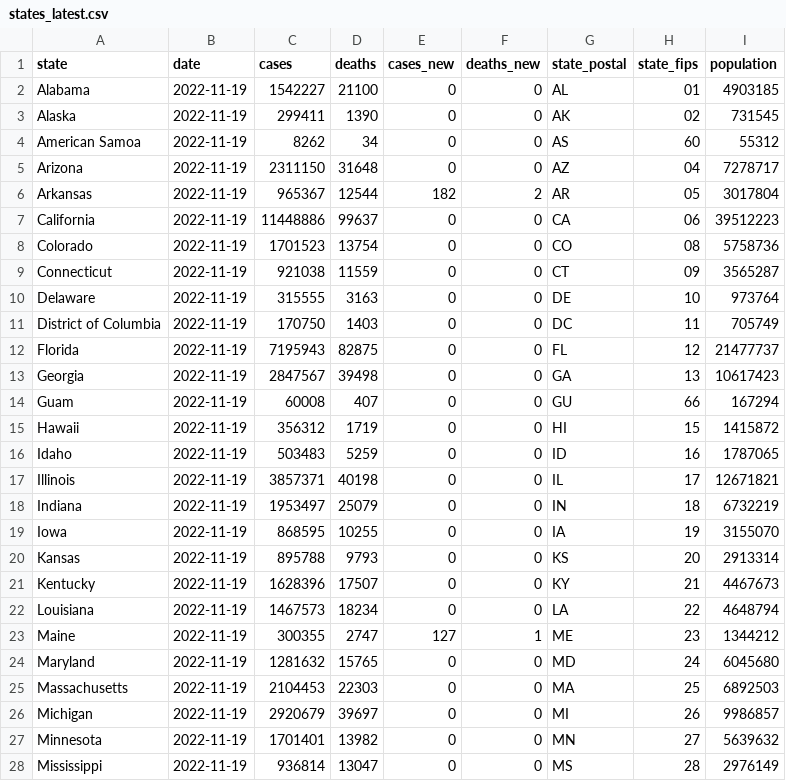
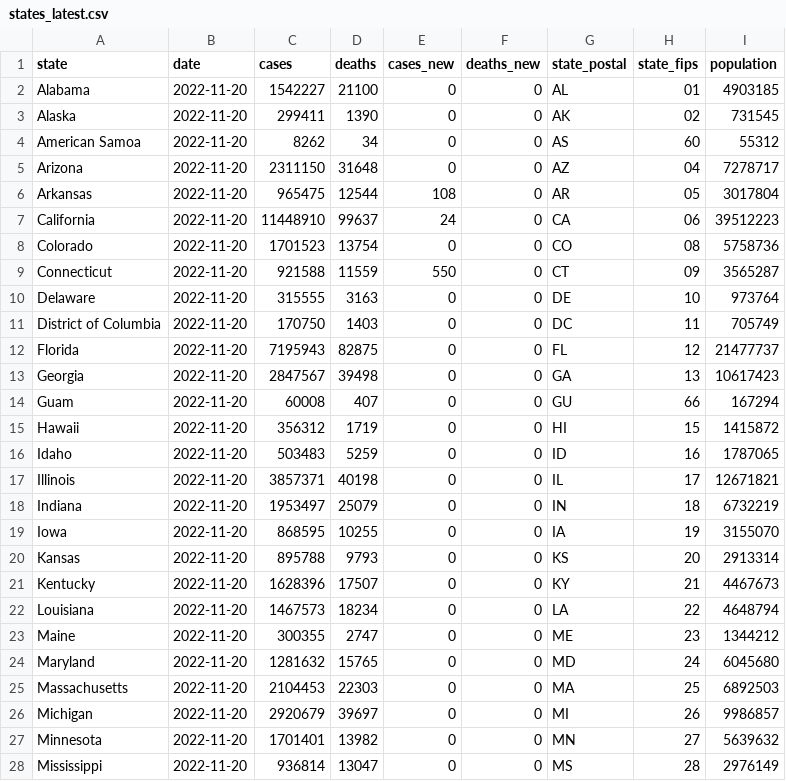
Before and after one commit to paldhous/bami-data, a CSV file: states_latest.csv, drawn as a sheet; only a part is shown; the diff covers the shown part only.

```diff
--- a/states_latest.csv
+++ b/states_latest.csv
@@ -1,28 +1,28 @@
 state,date,cases,deaths,cases_new,deaths_new,state_postal,state_fips,population
-Alabama,2022-11-19,1542227,21100,0,0,AL,01,4903185
-Alaska,2022-11-19,299411,1390,0,0,AK,02,731545
-American Samoa,2022-11-19,8262,34,0,0,AS,60,55312
-Arizona,2022-11-19,2311150,31648,0,0,AZ,04,7278717
-Arkansas,2022-11-19,965367,12544,182,2,AR,05,3017804
-California,2022-11-19,11448886,99637,0,0,CA,06,39512223
-Colorado,2022-11-19,1701523,13754,0,0,CO,08,5758736
-Connecticut,2022-11-19,921038,11559,0,0,CT,09,3565287
-Delaware,2022-11-19,315555,3163,0,0,DE,10,973764
-District of Columbia,2022-11-19,170750,1403,0,0,DC,11,705749
-Florida,2022-11-19,7195943,82875,0,0,FL,12,21477737
-Georgia,2022-11-19,2847567,39498,0,0,GA,13,10617423
-Guam,2022-11-19,60008,407,0,0,GU,66,167294
-Hawaii,2022-11-19,356312,1719,0,0,HI,15,1415872
-Idaho,2022-11-19,503483,5259,0,0,ID,16,1787065
-Illinois,2022-11-19,3857371,40198,0,0,IL,17,12671821
-Indiana,2022-11-19,1953497,25079,0,0,IN,18,6732219
-Iowa,2022-11-19,868595,10255,0,0,IA,19,3155070
-Kansas,2022-11-19,895788,9793,0,0,KS,20,2913314
-Kentucky,2022-11-19,1628396,17507,0,0,KY,21,4467673
-Louisiana,2022-11-19,1467573,18234,0,0,LA,22,4648794
-Maine,2022-11-19,300355,2747,127,1,ME,23,1344212
-Maryland,2022-11-19,1281632,15765,0,0,MD,24,6045680
-Massachusetts,2022-11-19,2104453,22303,0,0,MA,25,6892503
-Michigan,2022-11-19,2920679,39697,0,0,MI,26,9986857
-Minnesota,2022-11-19,1701401,13982,0,0,MN,27,5639632
-Mississippi,2022-11-19,936814,13047,0,0,MS,28,2976149
+Alabama,2022-11-20,1542227,21100,0,0,AL,01,4903185
+Alaska,2022-11-20,299411,1390,0,0,AK,02,731545
+American Samoa,2022-11-20,8262,34,0,0,AS,60,55312
+Arizona,2022-11-20,2311150,31648,0,0,AZ,04,7278717
+Arkansas,2022-11-20,965475,12544,108,0,AR,05,3017804
+California,2022-11-20,11448910,99637,24,0,CA,06,39512223
+Colorado,2022-11-20,1701523,13754,0,0,CO,08,5758736
+Connecticut,2022-11-20,921588,11559,550,0,CT,09,3565287
+Delaware,2022-11-20,315555,3163,0,0,DE,10,973764
+District of Columbia,2022-11-20,170750,1403,0,0,DC,11,705749
+Florida,2022-11-20,7195943,82875,0,0,FL,12,21477737
+Georgia,2022-11-20,2847567,39498,0,0,GA,13,10617423
+Guam,2022-11-20,60008,407,0,0,GU,66,167294
+Hawaii,2022-11-20,356312,1719,0,0,HI,15,1415872
+Idaho,2022-11-20,503483,5259,0,0,ID,16,1787065
+Illinois,2022-11-20,3857371,40198,0,0,IL,17,12671821
+Indiana,2022-11-20,1953497,25079,0,0,IN,18,6732219
+Iowa,2022-11-20,868595,10255,0,0,IA,19,3155070
+Kansas,2022-11-20,895788,9793,0,0,KS,20,2913314
+Kentucky,2022-11-20,1628396,17507,0,0,KY,21,4467673
+Louisiana,2022-11-20,1467573,18234,0,0,LA,22,4648794
+Maine,2022-11-20,300355,2747,0,0,ME,23,1344212
+Maryland,2022-11-20,1281632,15765,0,0,MD,24,6045680
+Massachusetts,2022-11-20,2104453,22303,0,0,MA,25,6892503
+Michigan,2022-11-20,2920679,39697,0,0,MI,26,9986857
+Minnesota,2022-11-20,1701401,13982,0,0,MN,27,5639632
+Mississippi,2022-11-20,936814,13047,0,0,MS,28,2976149
```
Also changed, not shown: 34 edited cells elsewhere in this file, 2 other files.
